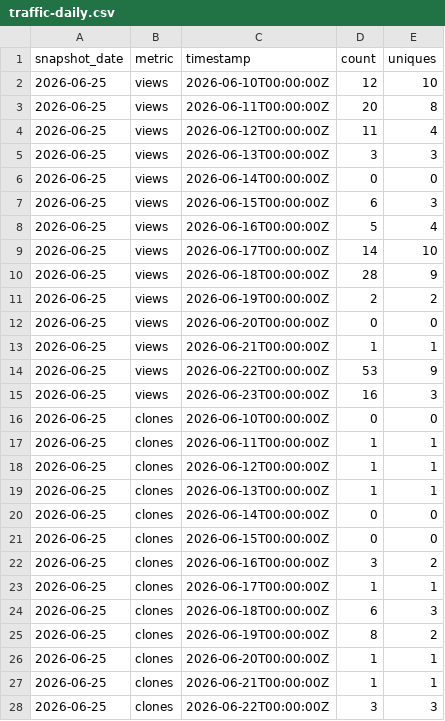
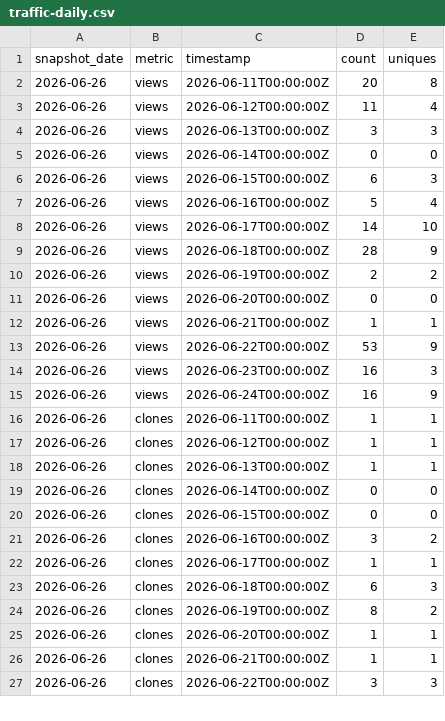
Before and after one commit to bhardwajRahul/AI-Scaler-Toolkit, a CSV file: data/metrics/latest/traffic-daily.csv, drawn as a sheet; only a part is shown; the diff covers the shown part only.

```diff
--- a/data/metrics/latest/traffic-daily.csv
+++ b/data/metrics/latest/traffic-daily.csv
@@ -1,28 +1,27 @@
 snapshot_date,metric,timestamp,count,uniques
-2026-06-25,views,2026-06-10T00:00:00Z,12,10
-2026-06-25,views,2026-06-11T00:00:00Z,20,8
-2026-06-25,views,2026-06-12T00:00:00Z,11,4
-2026-06-25,views,2026-06-13T00:00:00Z,3,3
-2026-06-25,views,2026-06-14T00:00:00Z,0,0
-2026-06-25,views,2026-06-15T00:00:00Z,6,3
-2026-06-25,views,2026-06-16T00:00:00Z,5,4
-2026-06-25,views,2026-06-17T00:00:00Z,14,10
-2026-06-25,views,2026-06-18T00:00:00Z,28,9
-2026-06-25,views,2026-06-19T00:00:00Z,2,2
-2026-06-25,views,2026-06-20T00:00:00Z,0,0
-2026-06-25,views,2026-06-21T00:00:00Z,1,1
-2026-06-25,views,2026-06-22T00:00:00Z,53,9
-2026-06-25,views,2026-06-23T00:00:00Z,16,3
-2026-06-25,clones,2026-06-10T00:00:00Z,0,0
-2026-06-25,clones,2026-06-11T00:00:00Z,1,1
-2026-06-25,clones,2026-06-12T00:00:00Z,1,1
-2026-06-25,clones,2026-06-13T00:00:00Z,1,1
-2026-06-25,clones,2026-06-14T00:00:00Z,0,0
-2026-06-25,clones,2026-06-15T00:00:00Z,0,0
-2026-06-25,clones,2026-06-16T00:00:00Z,3,2
-2026-06-25,clones,2026-06-17T00:00:00Z,1,1
-2026-06-25,clones,2026-06-18T00:00:00Z,6,3
-2026-06-25,clones,2026-06-19T00:00:00Z,8,2
-2026-06-25,clones,2026-06-20T00:00:00Z,1,1
-2026-06-25,clones,2026-06-21T00:00:00Z,1,1
-2026-06-25,clones,2026-06-22T00:00:00Z,3,3
+2026-06-26,views,2026-06-11T00:00:00Z,20,8
+2026-06-26,views,2026-06-12T00:00:00Z,11,4
+2026-06-26,views,2026-06-13T00:00:00Z,3,3
+2026-06-26,views,2026-06-14T00:00:00Z,0,0
+2026-06-26,views,2026-06-15T00:00:00Z,6,3
+2026-06-26,views,2026-06-16T00:00:00Z,5,4
+2026-06-26,views,2026-06-17T00:00:00Z,14,10
+2026-06-26,views,2026-06-18T00:00:00Z,28,9
+2026-06-26,views,2026-06-19T00:00:00Z,2,2
+2026-06-26,views,2026-06-20T00:00:00Z,0,0
+2026-06-26,views,2026-06-21T00:00:00Z,1,1
+2026-06-26,views,2026-06-22T00:00:00Z,53,9
+2026-06-26,views,2026-06-23T00:00:00Z,16,3
+2026-06-26,views,2026-06-24T00:00:00Z,16,9
+2026-06-26,clones,2026-06-11T00:00:00Z,1,1
+2026-06-26,clones,2026-06-12T00:00:00Z,1,1
+2026-06-26,clones,2026-06-13T00:00:00Z,1,1
+2026-06-26,clones,2026-06-14T00:00:00Z,0,0
+2026-06-26,clones,2026-06-15T00:00:00Z,0,0
+2026-06-26,clones,2026-06-16T00:00:00Z,3,2
+2026-06-26,clones,2026-06-17T00:00:00Z,1,1
+2026-06-26,clones,2026-06-18T00:00:00Z,6,3
+2026-06-26,clones,2026-06-19T00:00:00Z,8,2
+2026-06-26,clones,2026-06-20T00:00:00Z,1,1
+2026-06-26,clones,2026-06-21T00:00:00Z,1,1
+2026-06-26,clones,2026-06-22T00:00:00Z,3,3
```
Also changed, not shown: 1 added row and 1 edited cell elsewhere in this file, 2 other files.
